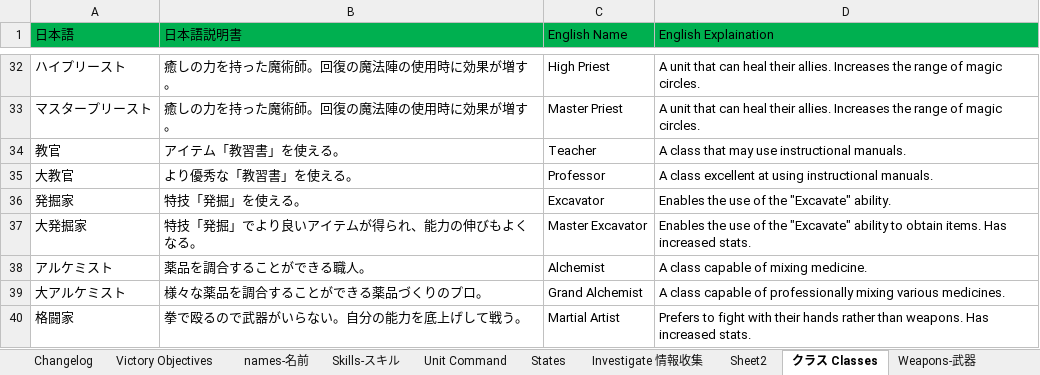
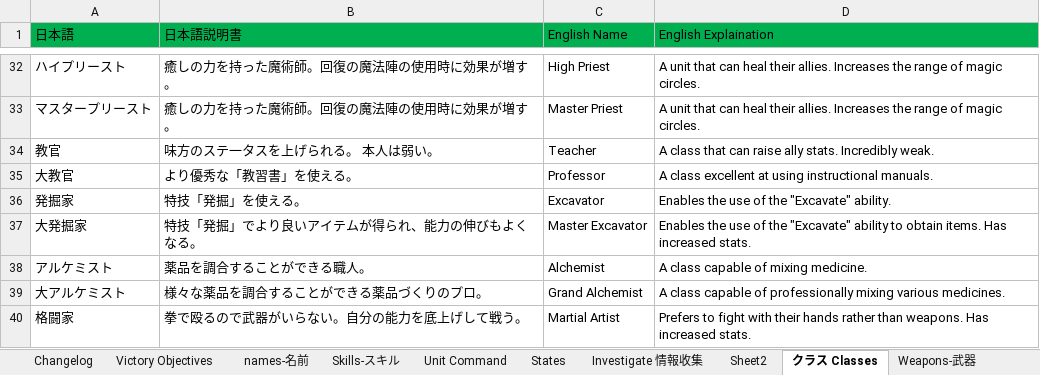
Before and after one commit to Giratena/Succubus-Senki-Translation-Project, an Excel workbook: 固有名詞 (Literally everything else).xlsx, sheet クラス Classes, drawn as a sheet; only a part is shown, gaps mark what is left out; values as stored, in another font and other column widths than the file's, no borders; the diff names each change by its address in the sheet, - before the commit and + after, or states it on an @@ line.

```diff
--- a/固有名詞 (Literally everything else).xlsx (sheet クラス Classes)
+++ b/固有名詞 (Literally everything else).xlsx (sheet クラス Classes)
-B34 (日本語説明書): アイテム「教習書」を使える。
+B34 (日本語説明書): 味方のステ一タスを上げられる。 本人は弱い。
-D34 (English Explaination): …class that may use instructional manuals.
+D34 (English Explaination): …class that can raise ally stats. Incredibly weak.
```
Also changed, not shown: sheet Changelog, sheet Itemsアイテム, 3 other files.
